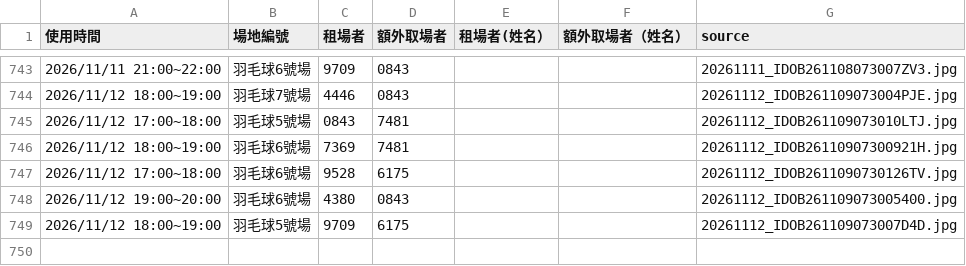
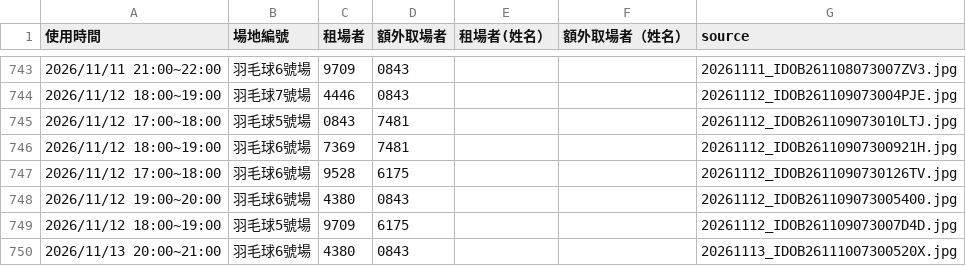
Before and after one commit to adidasracket-Lao/sports-court-booking, a CSV file: 場地租用資料.csv, drawn as a sheet; only a part is shown, gaps mark what is left out; the diff names each change by its address in the sheet, - before the commit and + after, or states it on an @@ line.

```diff
--- a/場地租用資料.csv
+++ b/場地租用資料.csv
+row 750: 2026/11/13 20:00~21:00 | 羽毛球6號場 | 4380 | 0843 |  |  | 20261113_IDOB26111007300520X.jpg
```
Also changed, not shown: 2 other files.
